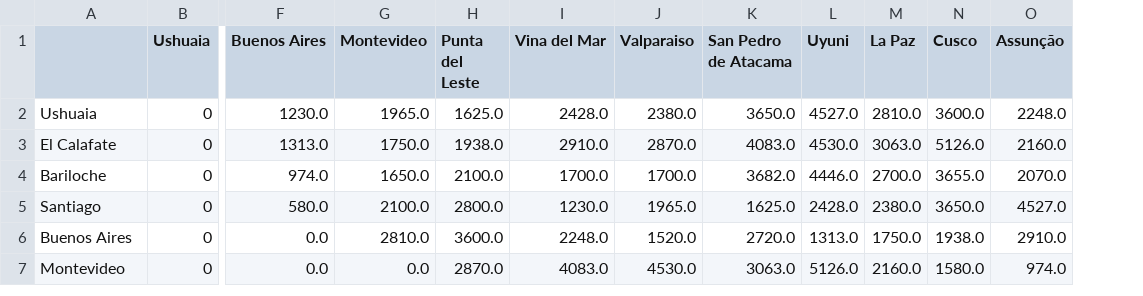
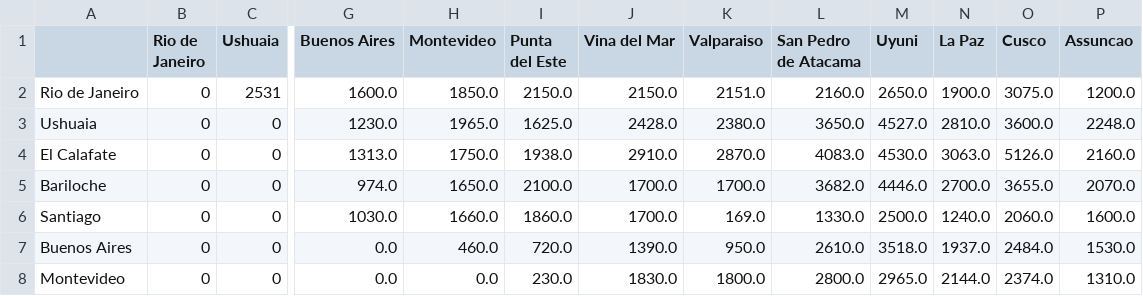
Before and after one commit to elisamussumeci/travelling_salesman, a CSV file: data/total_costs.csv, drawn as a sheet; only a part is shown, gaps mark what is left out; removed rows and columns are numbered as before the commit, all else as after; rows hold the shown columns only; the diff covers the shown part only; the diff names each change by its address in the sheet, - before the commit and + after, or states it on an @@ line.

```diff
--- a/data/total_costs.csv
+++ b/data/total_costs.csv
+column B (Rio de Janeiro), rows 3-8: all 0
-column O (Assunção), rows 2-7: 2248.0 | 2160.0 | 2070.0 | 4527.0 | 2910.0 | 974.0
+column P (Assuncao), rows 3-8: 2248.0 | 2160.0 | 2070.0 | 1600.0 | 1530.0 | 1310.0
-I1: Punta del Leste
+I1: Punta del Este
+row 2: Rio de Janeiro | 0 | 2531 | 1600.0 | 1850.0 | 2150.0 | 2150.0 | 2151.0 | 2160.0 | 2650.0 | 1900.0 | 3075.0 | 1200.0
-G6 (Buenos Aires): 580.0
+G6 (Buenos Aires): 1030.0
-H6 (Montevideo): 2100.0
+H6 (Montevideo): 1660.0
-I6 (Punta del Este): 2800.0
+I6 (Punta del Este): 1860.0
-J6 (Vina del Mar): 1230.0
+J6 (Vina del Mar): 1700.0
-K6 (Valparaiso): 1965.0
+K6 (Valparaiso): 169.0
-L6 (San Pedro de Atacama): 1625.0
+L6 (San Pedro de Atacama): 1330.0
-M6 (Uyuni): 2428.0
+M6 (Uyuni): 2500.0
-N6 (La Paz): 2380.0
+N6 (La Paz): 1240.0
-O6 (Cusco): 3650.0
+O6 (Cusco): 2060.0
-H7 (Montevideo): 2810.0
+H7 (Montevideo): 460.0
-I7 (Punta del Este): 3600.0
+I7 (Punta del Este): 720.0
-J7 (Vina del Mar): 2248.0
+J7 (Vina del Mar): 1390.0
-K7 (Valparaiso): 1520.0
+K7 (Valparaiso): 950.0
-L7 (San Pedro de Atacama): 2720.0
+L7 (San Pedro de Atacama): 2610.0
-M7 (Uyuni): 1313.0
+M7 (Uyuni): 3518.0
-N7 (La Paz): 1750.0
+N7 (La Paz): 1937.0
-O7 (Cusco): 1938.0
+O7 (Cusco): 2484.0
-I8 (Punta del Este): 2870.0
+I8 (Punta del Este): 230.0
-J8 (Vina del Mar): 4083.0
+J8 (Vina del Mar): 1830.0
-K8 (Valparaiso): 4530.0
+K8 (Valparaiso): 1800.0
-L8 (San Pedro de Atacama): 3063.0
+L8 (San Pedro de Atacama): 2800.0
-M8 (Uyuni): 5126.0
+M8 (Uyuni): 2965.0
-N8 (La Paz): 2160.0
+N8 (La Paz): 2144.0
-O8 (Cusco): 1580.0
+O8 (Cusco): 2374.0
```
Also changed, not shown: 23 edited cells elsewhere in this file, data/transp.csv, 8 other files.
